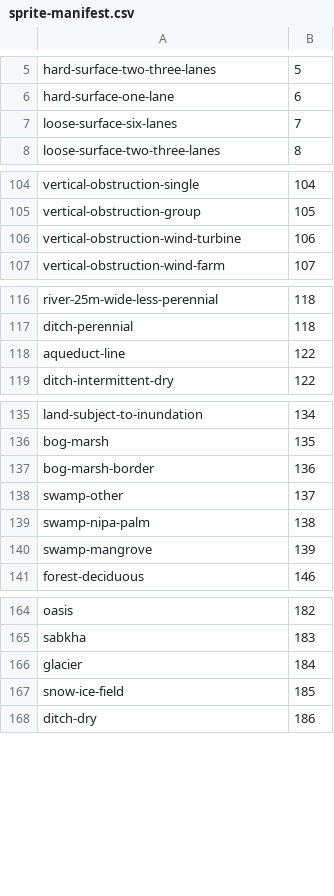
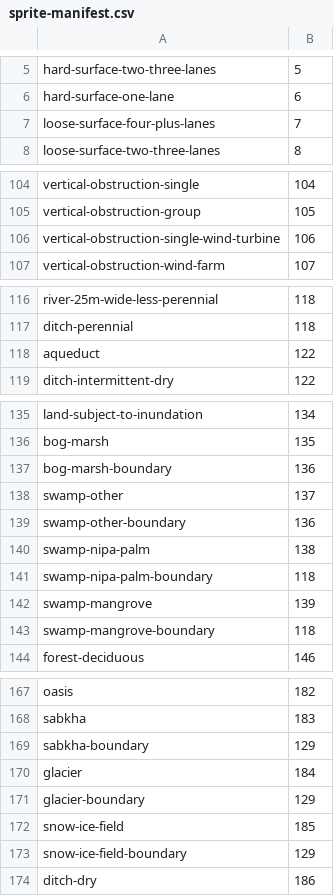
Before and after one commit to DaveThePianoDude/mapbox-spritesheet-bounding-boxes, a CSV file: sprite-manifest.csv, drawn as a sheet; only a part is shown, gaps mark what is left out; the diff names each change by its address in the sheet, - before the commit and + after, or states it on an @@ line.

```diff
--- a/sprite-manifest.csv
+++ b/sprite-manifest.csv
-A7: loose-surface-six-lanes
+A7: loose-surface-four-plus-lanes
-A106: vertical-obstruction-wind-turbine
+A106: vertical-obstruction-single-wind-turbine
-A118: aqueduct-line
+A118: aqueduct
-A137: bog-marsh-border
+A137: bog-marsh-boundary
+row 139: swamp-other-boundary | 136
+row 141: swamp-nipa-palm-boundary | 118
+row 143: swamp-mangrove-boundary | 118
+row 169: sabkha-boundary | 129
+row 171: glacier-boundary | 129
+row 173: snow-ice-field-boundary | 129
```
Also changed, not shown: 11 other files.
